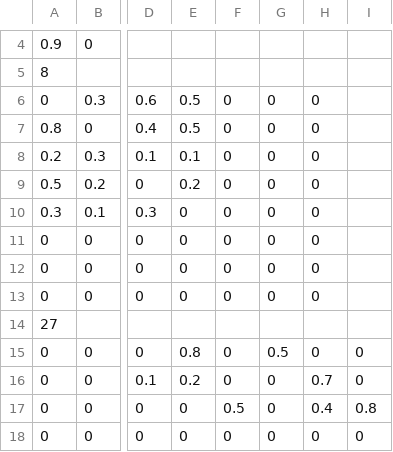
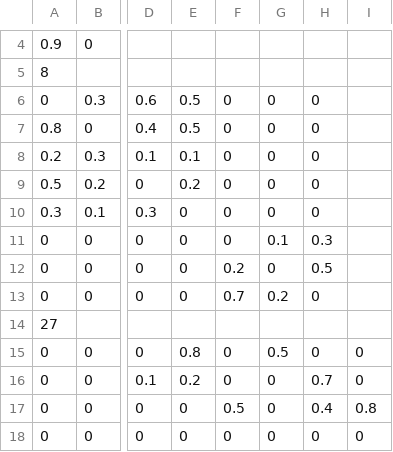
Before and after one commit to DaniloAraneda123/Asignaturismo, a CSV file: datos/Niveles y matriz Incidencia.csv, drawn as a sheet; only a part is shown, gaps mark what is left out; the diff names each change by its address in the sheet, - before the commit and + after, or states it on an @@ line.

```diff
--- a/datos/Niveles y matriz Incidencia.csv
+++ b/datos/Niveles y matriz Incidencia.csv
-G11: 0
+G11: 0.1
-H11: 0
+H11: 0.3
-F12: 0
+F12: 0.2
-H12: 0
+H12: 0.5
-F13: 0
+F13: 0.7
-G13: 0
+G13: 0.2
```
Also changed, not shown: 6 other files.
